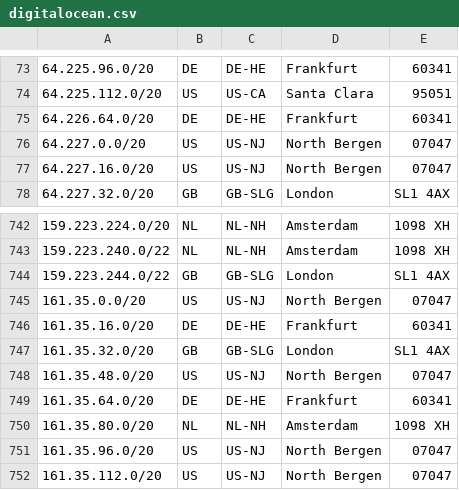
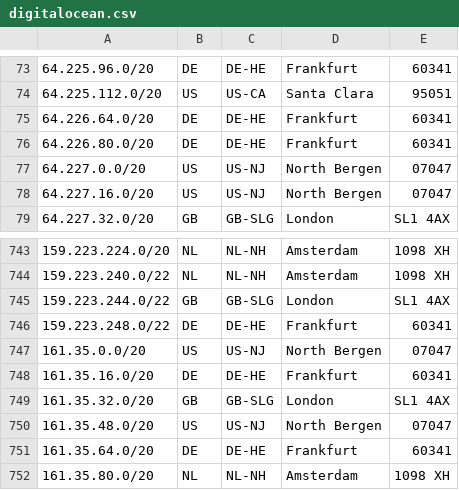
Before and after one commit to femueller/cloud-ip-ranges, a CSV file: digitalocean.csv, drawn as a sheet; only a part is shown, gaps mark what is left out; the shorter side is filled out with more unchanged rows; the diff names each change by its address in the sheet, - before the commit and + after, or states it on an @@ line.

```diff
--- a/digitalocean.csv
+++ b/digitalocean.csv
+row 76: 64.226.80.0/20 | DE | DE-HE | Frankfurt | 60341
+row 746: 159.223.248.0/22 | DE | DE-HE | Frankfurt | 60341
```
Also changed, not shown: 1 other file.
